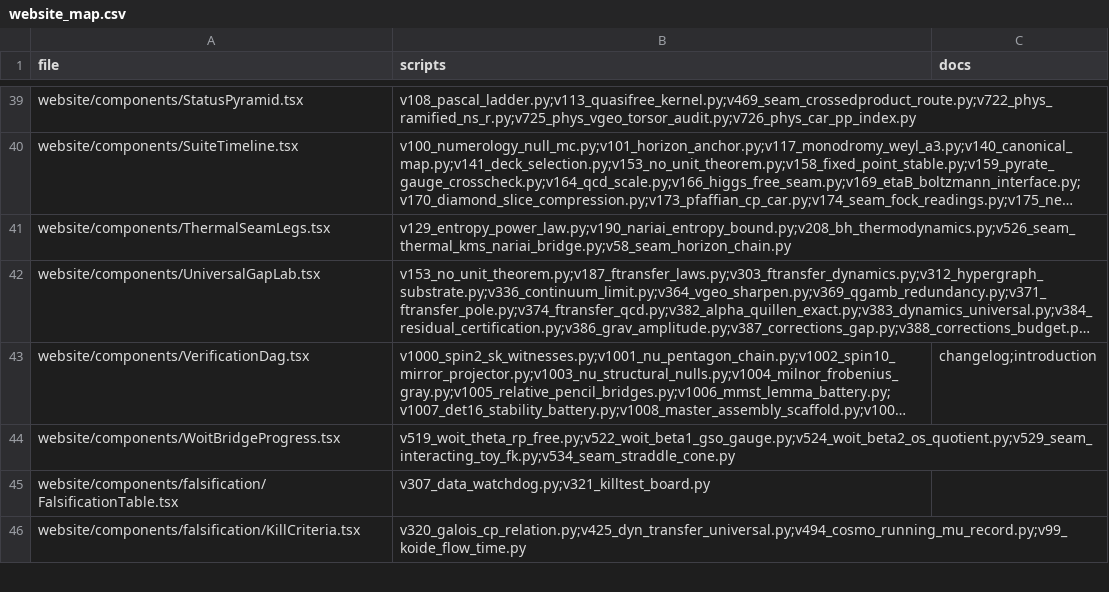
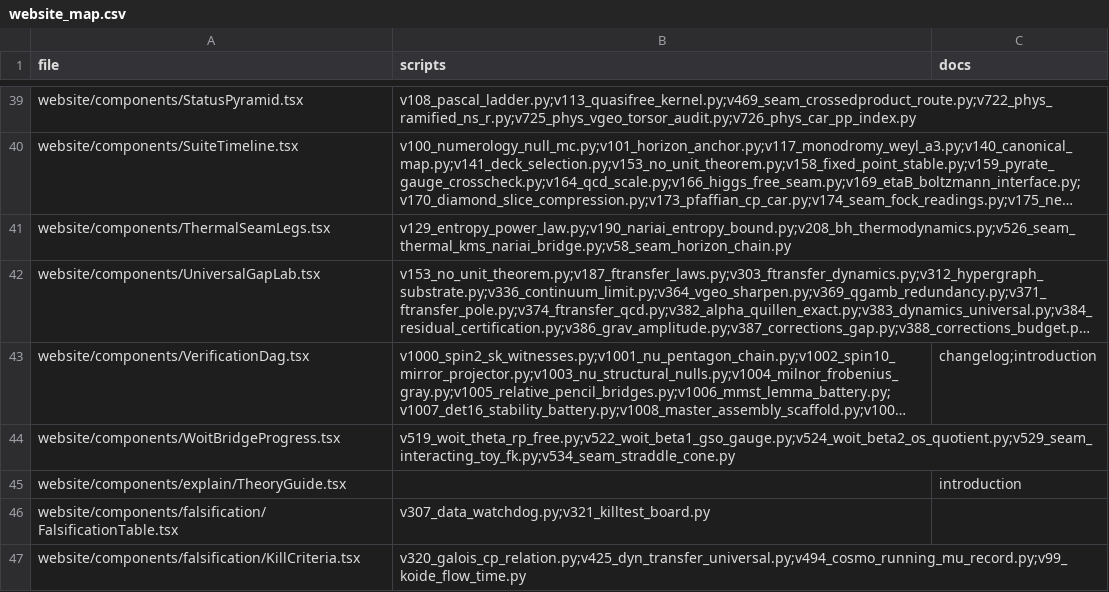
Before and after one commit to sthamann/tfpt, a CSV file: verification/website_map.csv, drawn as a sheet; only a part is shown, gaps mark what is left out; long unchanged cells end in …; the diff names each change by its address in the sheet, - before the commit and + after, or states it on an @@ line.

Commit message:
Explain TFPT through carrier figures and source-backed derivation steps

```diff
--- a/verification/website_map.csv
+++ b/verification/website_map.csv
+row 45: website/components/explain/TheoryGuide.tsx |  | introduction
```
Also changed, not shown: 32 other files.
